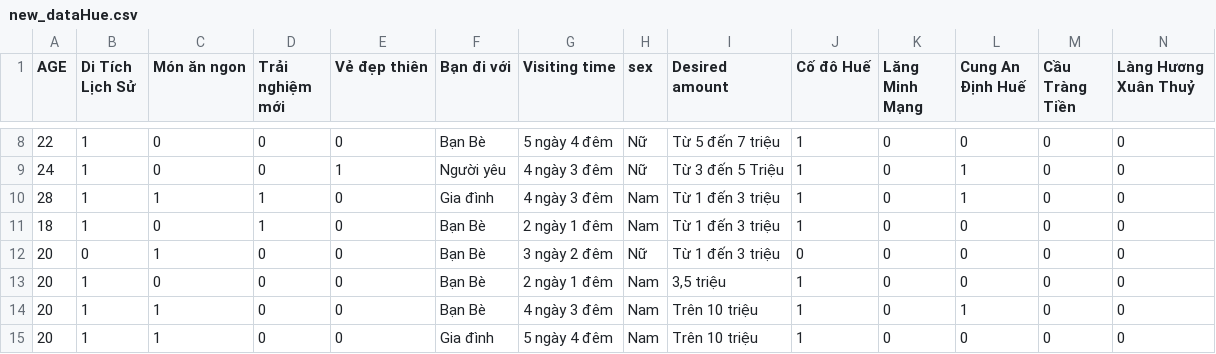
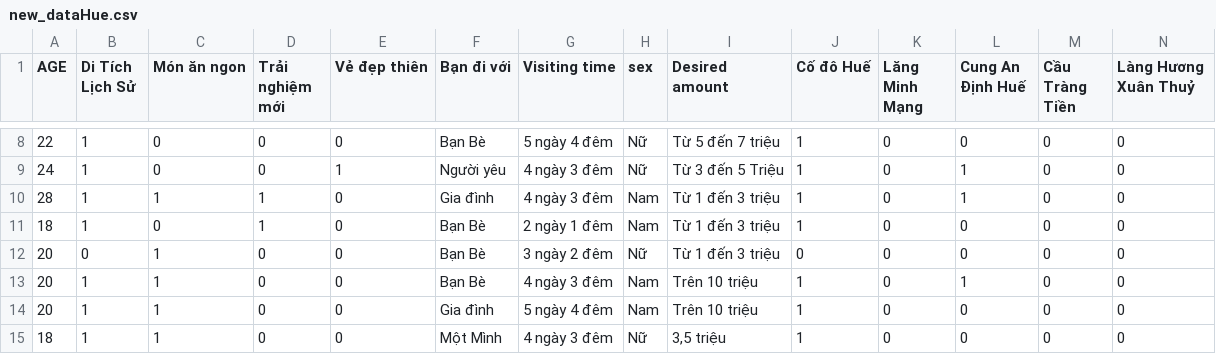
Before and after one commit to 1337Rinz/DATA_for_machine_learning, a CSV file: new_dataHue.csv, drawn as a sheet; only a part is shown, gaps mark what is left out; the shorter side is filled out with more unchanged rows; rows hold the shown columns only; the diff names each change by its address in the sheet, - before the commit and + after, or states it on an @@ line.

Commit message:
Update new_dataHue.csv

```diff
--- a/new_dataHue.csv
+++ b/new_dataHue.csv
-row 13: 20 | 1 | 0 | 0 | 0 | Bạn Bè | 2 ngày 1 đêm | Nam | 3,5 triệu | 1 | 0 | 0 | 0 | 0
```
